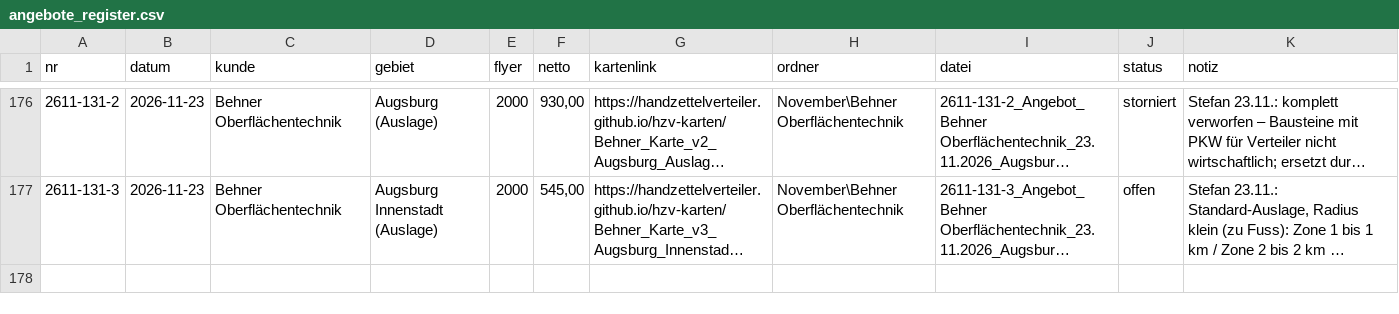
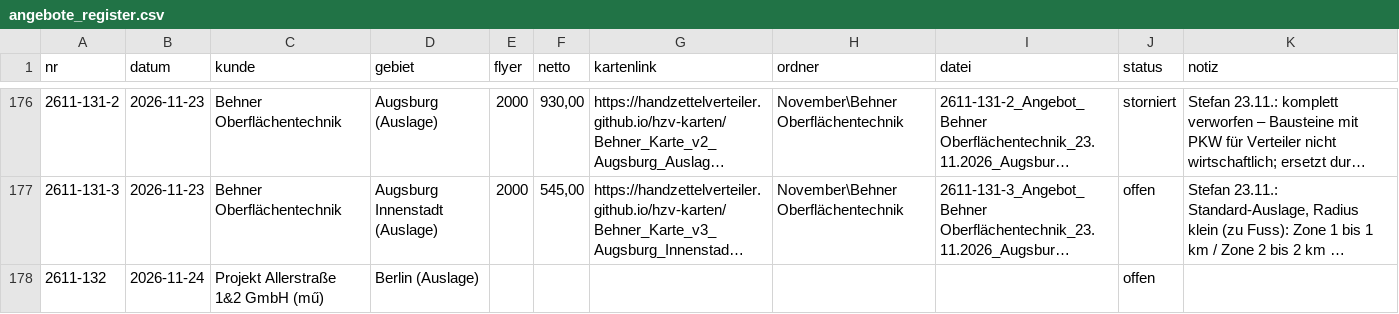
Before and after one commit to handzettelverteiler/hzv-karten, a CSV file: daten/angebote_register.csv, drawn as a sheet; only a part is shown, gaps mark what is left out; long unchanged cells end in …; the diff names each change by its address in the sheet, - before the commit and + after, or states it on an @@ line.

```diff
--- a/daten/angebote_register.csv
+++ b/daten/angebote_register.csv
+row 178: 2611-132 | 2026-11-24 | Projekt Allerstraße 1&2 GmbH (mű) | Berlin (Auslage) |  |  |  |  |  | offen
```
